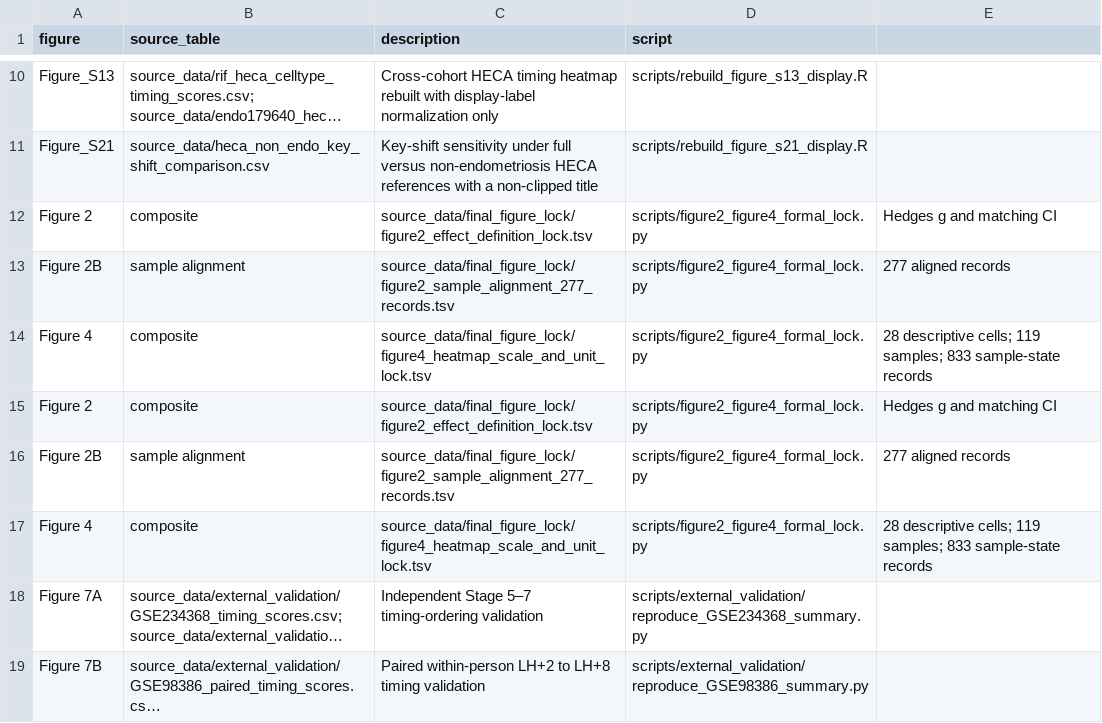
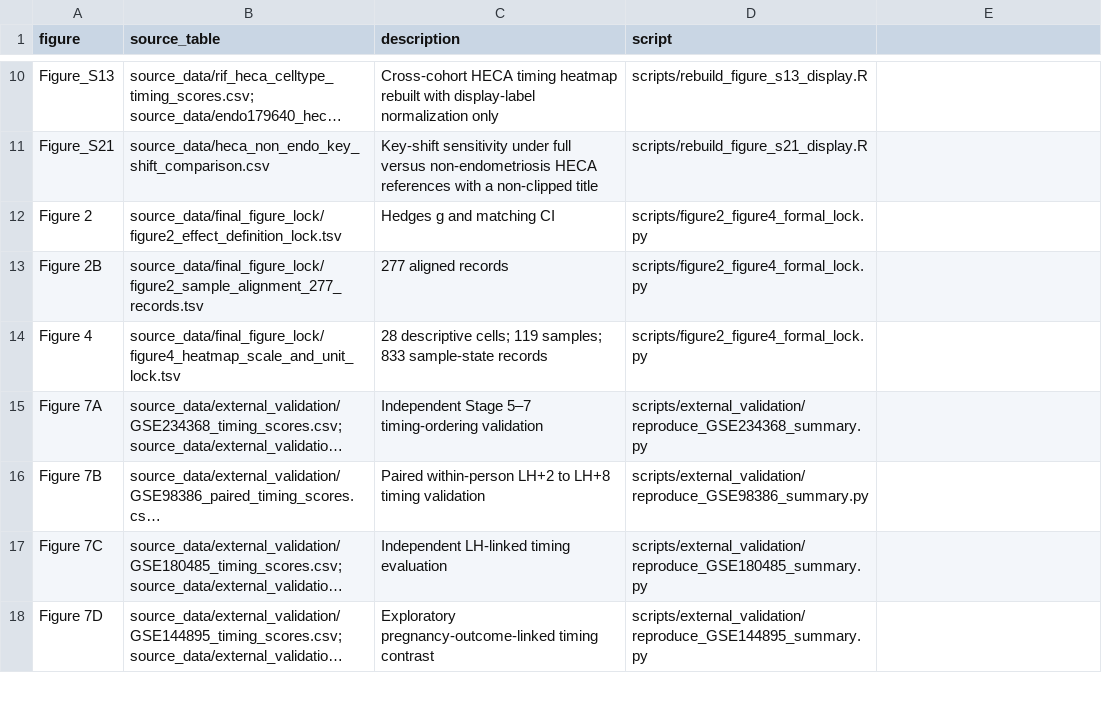
Before and after one commit to yueminhou22-source/implantation-failure-atlas, a CSV file: figure_source_data_index/figure_source_data_index.csv, drawn as a sheet; only a part is shown, gaps mark what is left out; the shorter side is filled out with more unchanged rows; long unchanged cells end in …; the diff names each change by its address in the sheet, - before the commit and + after, or states it on an @@ line.

Commit message:
Clean figure source-data index for v1.1.0
Remove duplicate legacy Figure 2, Figure 2B, and Figure 4 mappings, restore the four-column figure-source index schema, and update the corresponding SHA-256 manifest entry.

```diff
--- a/figure_source_data_index/figure_source_data_index.csv
+++ b/figure_source_data_index/figure_source_data_index.csv
-B12 (source_table): composite
+B12 (source_table): source_data/final_figure_lock/figure2_effect_definition_lock.tsv
-C12 (description): source_data/final_figure_lock/figure2_effect_definition_lock.tsv
+C12 (description): Hedges g and matching CI
-E12: Hedges g and matching CI
+E12: (empty)
-B13 (source_table): sample alignment
+B13 (source_table): source_data/final_figure_lock/figure2_sample_alignment_277_records.tsv
-C13 (description): source_data/final_figure_lock/figure2_sample_alignment_277_records.tsv
+C13 (description): 277 aligned records
-E13: 277 aligned records
+E13: (empty)
-B14 (source_table): composite
+B14 (source_table): source_data/final_figure_lock/figure4_heatmap_scale_and_unit_lock.tsv
-C14 (description): source_data/final_figure_lock/figure4_heatmap_scale_and_unit_lock.tsv
+C14 (description): 28 descriptive cells; 119 samples; 833 sample-state records
-E14: 28 descriptive cells; 119 samples; 833 sample-state records
+E14: (empty)
-row 15: Figure 2 | composite | source_data/final_figure_lock/figure2_effect_definition_lock.tsv | scripts/figure2_figure4_formal_lock.py | Hedges g and matching CI
-row 16: Figure 2B | sample alignment | source_data/final_figure_lock/figure2_sample_alignment_277_records.tsv | scripts/figure2_figure4_formal_lock.py | 277 aligned records
-row 17: Figure 4 | composite | source_data/final_figure_lock/figure4_heatmap_scale_and_unit_lock.tsv | scripts/figure2_figure4_formal_lock.py | 28 descriptive cells; 119 samples; 833 sample-state records
```
Also changed, not shown: PUBLIC_FILE_MANIFEST_SHA256.tsv.
